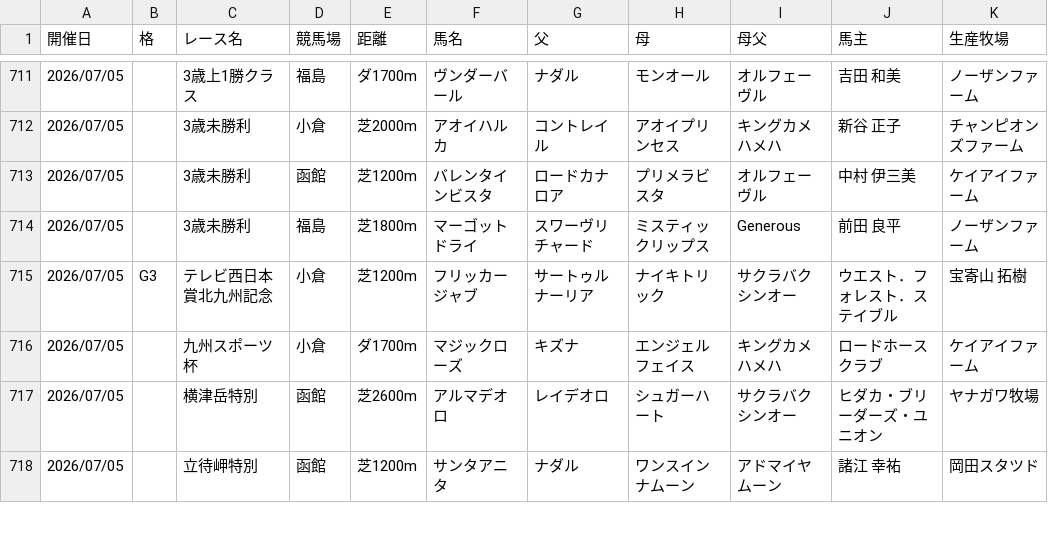
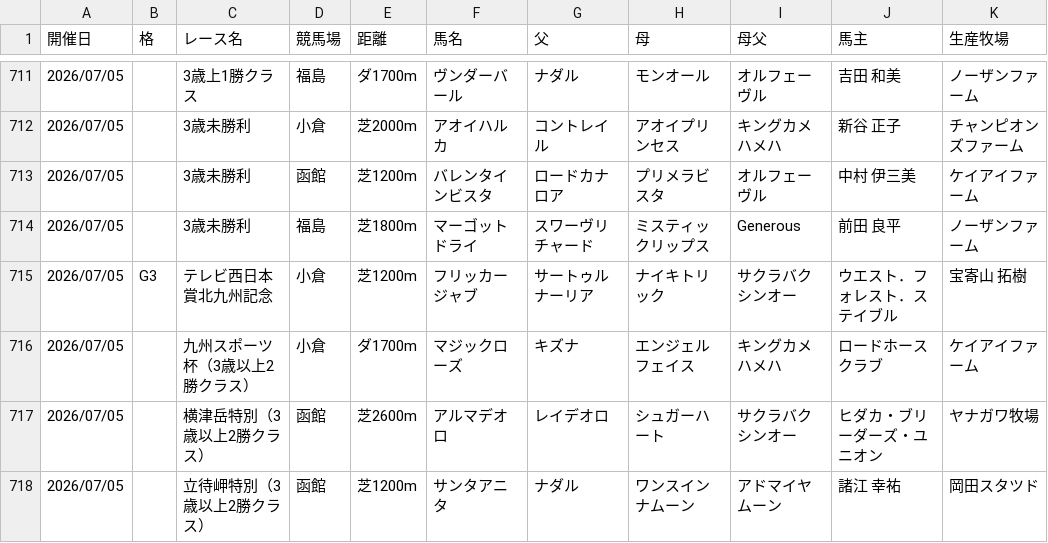
Before and after one commit to kitsunefox-code/shadai-ss-wins-2026, a CSV file: wins_2026.csv, drawn as a sheet; only a part is shown, gaps mark what is left out; the diff covers the shown part only; the diff names each change by its address in the sheet, - before the commit and + after, or states it on an @@ line.

```diff
--- a/wins_2026.csv
+++ b/wins_2026.csv
-C716 (レース名): 九州スポーツ杯
+C716 (レース名): 九州スポーツ杯（3歳以上2勝クラス）
-C717 (レース名): 横津岳特別
+C717 (レース名): 横津岳特別（3歳以上2勝クラス）
-C718 (レース名): 立待岬特別
+C718 (レース名): 立待岬特別（3歳以上2勝クラス）
```
Also changed, not shown: 12 edited cells elsewhere in this file, 1 other file.
